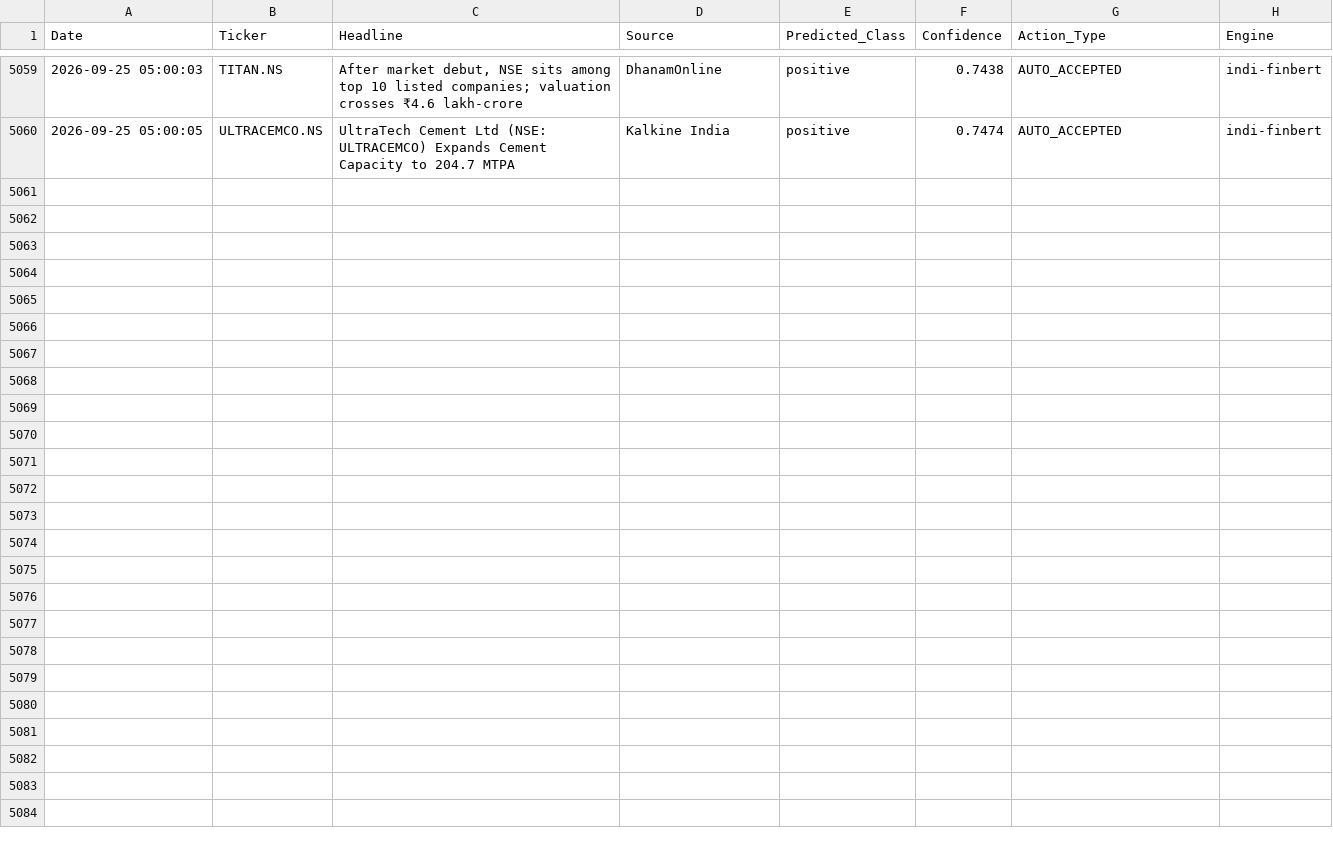
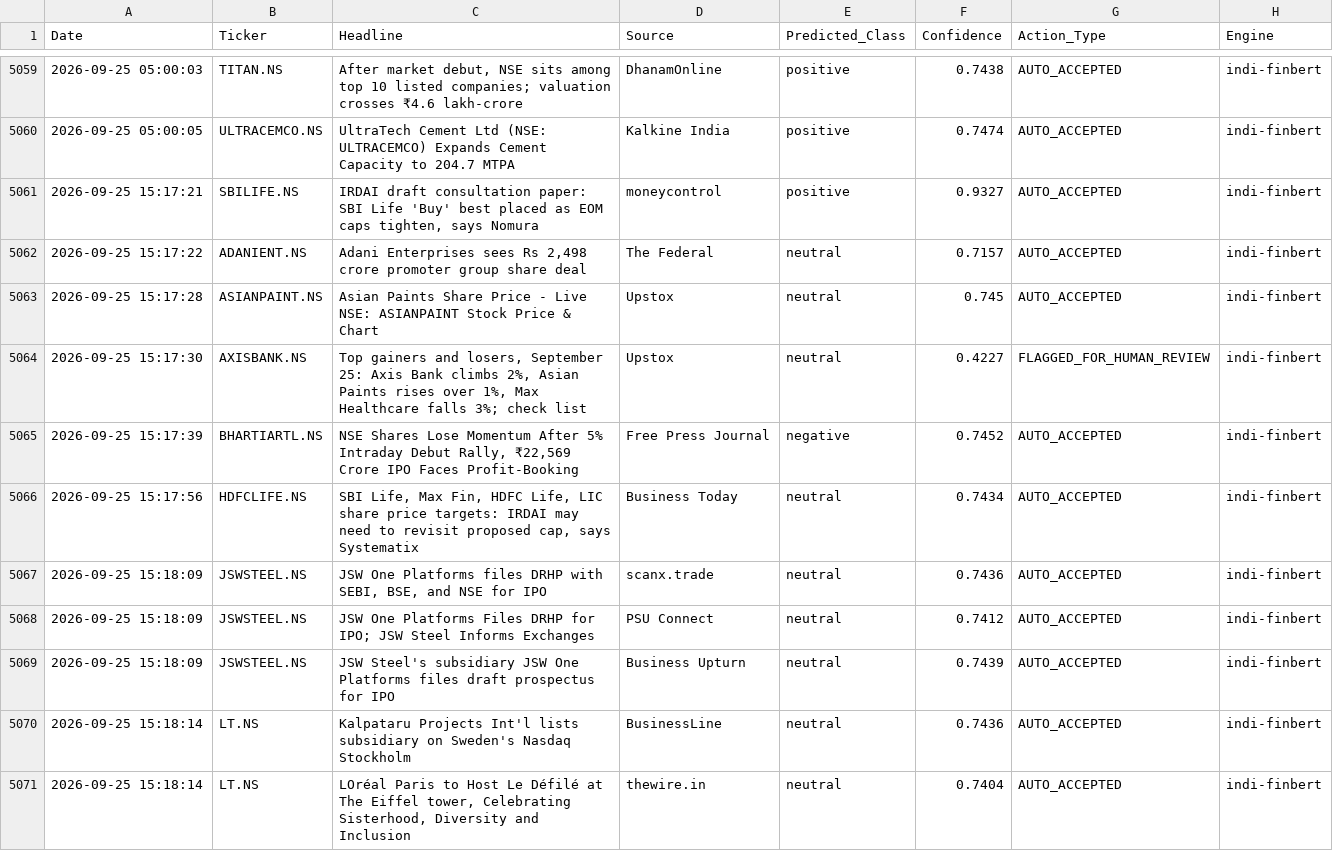
Before and after one commit to Aryanchauhan08/Indi-FinBERT, a CSV file: data/sentiment_log.csv, drawn as a sheet; only a part is shown, gaps mark what is left out; the diff covers the shown part only.

```diff
--- a/data/sentiment_log.csv
+++ b/data/sentiment_log.csv
@@ -5060 +5060,12 @@ Date,Ticker,Headline,Source,Predicted_Class,Confidence,Action_Type,Engine
 2026-09-25 05:00:05,ULTRACEMCO.NS,UltraTech Cement Ltd (NSE: ULTRACEMCO) Expands Cement Capacity to 204.7 MTPA,Kalkine India,positive,0.7474,AUTO_ACCEPTED,indi-finbert
+2026-09-25 15:17:21,SBILIFE.NS,"IRDAI draft consultation paper: SBI Life 'Buy' best placed as EOM caps tighten, says Nomura",moneycontrol,positive,0.9327,AUTO_ACCEPTED,indi-finbert
+2026-09-25 15:17:22,ADANIENT.NS,"Adani Enterprises sees Rs 2,498 crore promoter group share deal",The Federal,neutral,0.7157,AUTO_ACCEPTED,indi-finbert
+2026-09-25 15:17:28,ASIANPAINT.NS,Asian Paints Share Price - Live NSE: ASIANPAINT Stock Price & Chart,Upstox,neutral,0.745,AUTO_ACCEPTED,indi-finbert
+2026-09-25 15:17:30,AXISBANK.NS,"Top gainers and losers, September 25: Axis Bank climbs 2%, Asian Paints rises over 1%, Max Healthcare falls 3%; check list",Upstox,neutral,0.4227,FLAGGED_FOR_HUMAN_REVIEW,indi-finbert
+2026-09-25 15:17:39,BHARTIARTL.NS,"NSE Shares Lose Momentum After 5% Intraday Debut Rally, ₹22,569 Crore IPO Faces Profit-Booking",Free Press Journal,negative,0.7452,AUTO_ACCEPTED,indi-finbert
+2026-09-25 15:17:56,HDFCLIFE.NS,"SBI Life, Max Fin, HDFC Life, LIC share price targets: IRDAI may need to revisit proposed cap, says Systematix",Business Today,neutral,0.7434,AUTO_ACCEPTED,indi-finbert
+2026-09-25 15:18:09,JSWSTEEL.NS,"JSW One Platforms files DRHP with SEBI, BSE, and NSE for IPO",scanx.trade,neutral,0.7436,AUTO_ACCEPTED,indi-finbert
+2026-09-25 15:18:09,JSWSTEEL.NS,JSW One Platforms Files DRHP for IPO; JSW Steel Informs Exchanges,PSU Connect,neutral,0.7412,AUTO_ACCEPTED,indi-finbert
+2026-09-25 15:18:09,JSWSTEEL.NS,JSW Steel's subsidiary JSW One Platforms files draft prospectus for IPO,Business Upturn,neutral,0.7439,AUTO_ACCEPTED,indi-finbert
+2026-09-25 15:18:14,LT.NS,Kalpataru Projects Int'l lists subsidiary on Sweden's Nasdaq Stockholm,BusinessLine,neutral,0.7436,AUTO_ACCEPTED,indi-finbert
+2026-09-25 15:18:14,LT.NS,"LOréal Paris to Host Le Défilé at The Eiffel tower, Celebrating Sisterhood, Diversity and Inclusion",thewire.in,neutral,0.7404,AUTO_ACCEPTED,indi-finbert
```
Also changed, not shown: 11 added rows elsewhere in this file.
